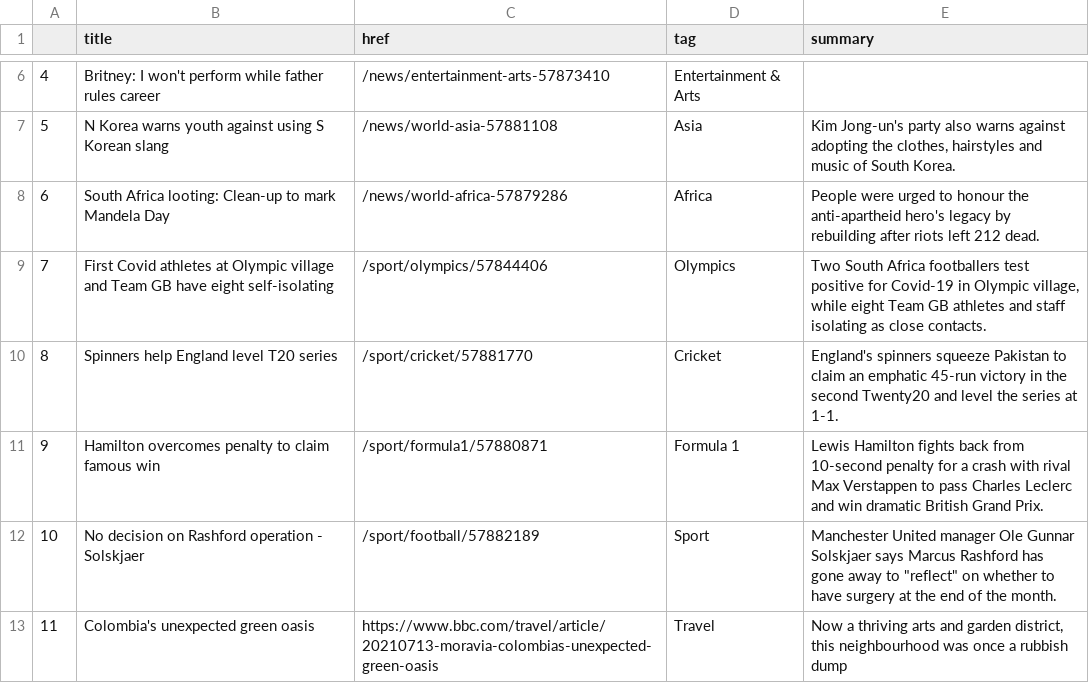
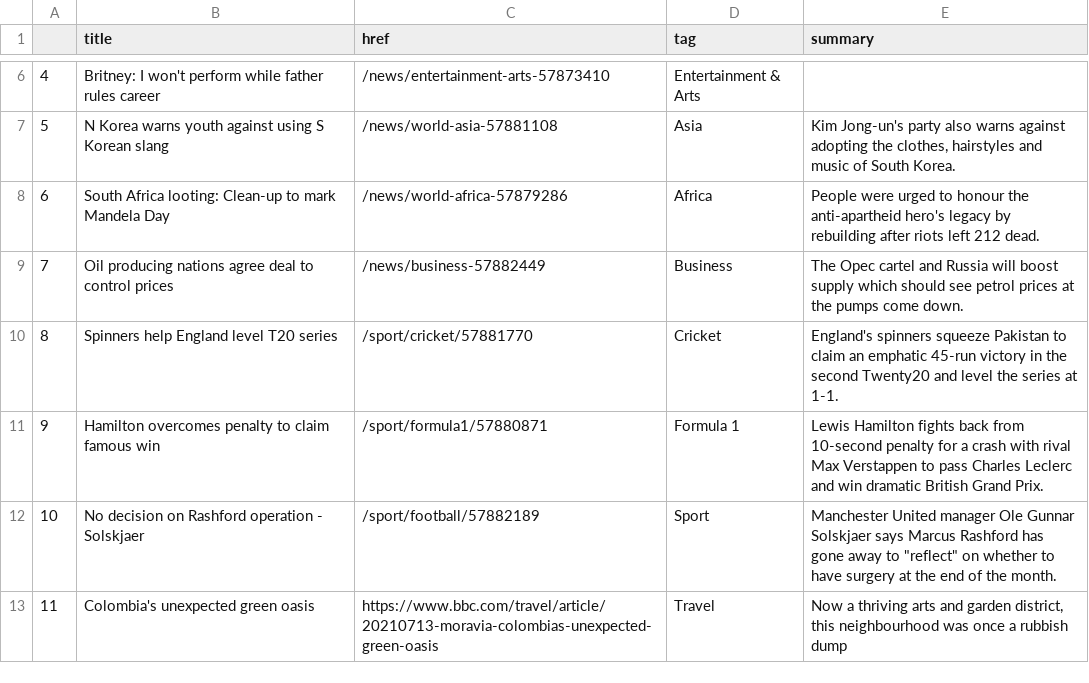
Before and after one commit to ichinichichi/automatic-scraper, a CSV file: bbc-headlines.csv, drawn as a sheet; only a part is shown, gaps mark what is left out.

```diff
--- a/bbc-headlines.csv
+++ b/bbc-headlines.csv
@@ -8,3 +8,3 @@
 6,South Africa looting: Clean-up to mark Mandela Day,/news/world-africa-57879286,Africa,People were urged to honour the anti-apartheid hero's legacy by rebuilding after riots left 212 dead.
-7,First Covid athletes at Olympic village and Team GB have eight self-isolating,/sport/olympics/57844406,Olympics,"Two South Africa footballers test positive for Covid-19 in Olympic village, while eight Team GB athletes and staff isolating as close contacts."
+7,Oil producing nations agree deal to control prices,/news/business-57882449,Business,The Opec cartel and Russia will boost supply which should see petrol prices at the pumps come down.
 8,Spinners help England level T20 series,/sport/cricket/57881770,Cricket,England's spinners squeeze Pakistan to claim an emphatic 45-run victory in the second Twenty20 and level the series at 1-1.
```
